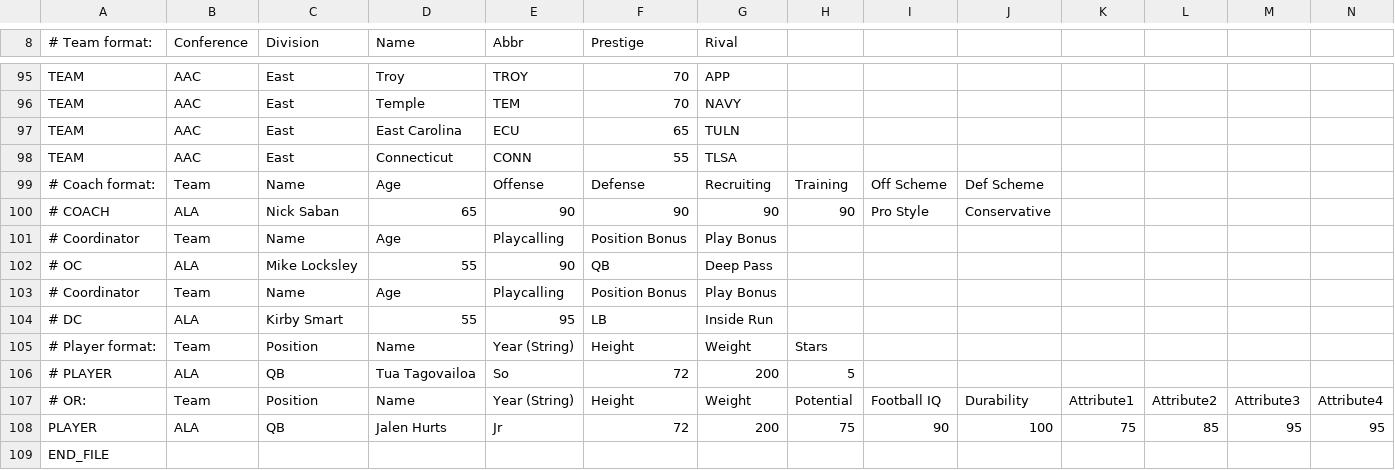
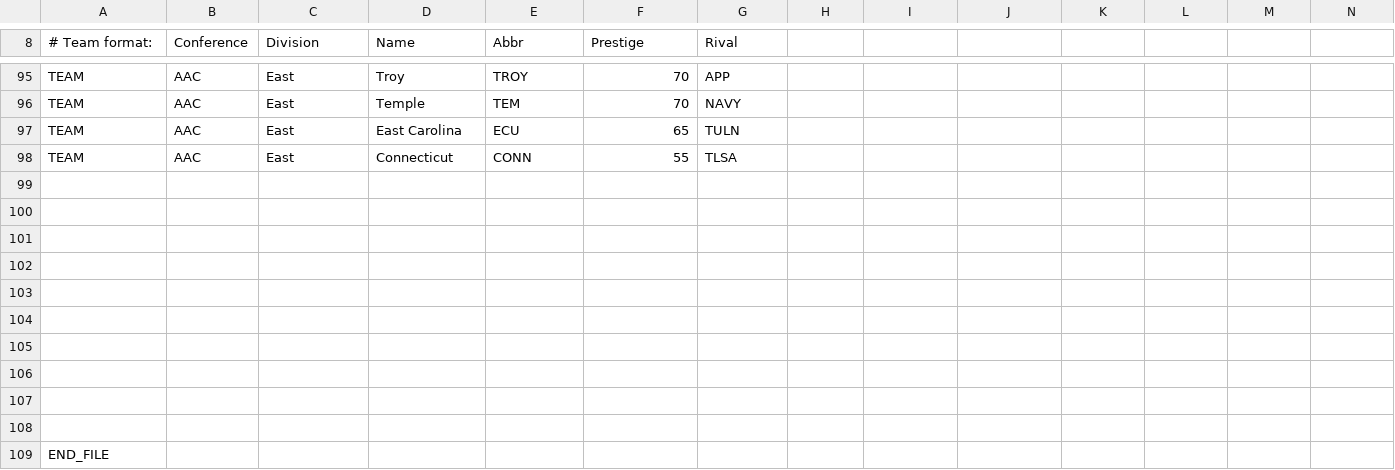
Before and after one commit to paulan77/fcii, a CSV file: Test4.csv, drawn as a sheet; only a part is shown, gaps mark what is left out.

Commit message:
Add files via upload

```diff
--- a/Test4.csv
+++ b/Test4.csv
@@ -98,12 +98,12 @@ TEAM,AAC,East,East Carolina,ECU,65,TULN,,,,,,,
 TEAM,AAC,East,Connecticut,CONN,55,TLSA,,,,,,,
-# Coach format:,Team,Name,Age,Offense,Defense,Recruiting,Training,Off Scheme,Def Scheme,,,,
-# COACH,ALA,Nick Saban,65,90,90,90,90,Pro Style,Conservative,,,,
-# Coordinator,Team,Name,Age,Playcalling,Position Bonus,Play Bonus,,,,,,,
-# OC,ALA,Mike Locksley,55,90,QB,Deep Pass,,,,,,,
-# Coordinator,Team,Name,Age,Playcalling,Position Bonus,Play Bonus,,,,,,,
-# DC,ALA,Kirby Smart,55,95,LB,Inside Run,,,,,,,
-# Player format:,Team,Position,Name,Year (String),Height,Weight,Stars,,,,,,
-# PLAYER,ALA,QB,Tua Tagovailoa,So,72,200,5,,,,,,
-# OR:,Team,Position,Name,Year (String),Height,Weight,Potential,Football IQ,Durability,Attribute1,Attribute2,Attribute3,Attribute4
-PLAYER,ALA,QB,Jalen Hurts,Jr,72,200,75,90,100,75,85,95,95
+,,,,,,,,,,,,,
+,,,,,,,,,,,,,
+,,,,,,,,,,,,,
+,,,,,,,,,,,,,
+,,,,,,,,,,,,,
+,,,,,,,,,,,,,
+,,,,,,,,,,,,,
+,,,,,,,,,,,,,
+,,,,,,,,,,,,,
+,,,,,,,,,,,,,
 END_FILE,,,,,,,,,,,,,
```
